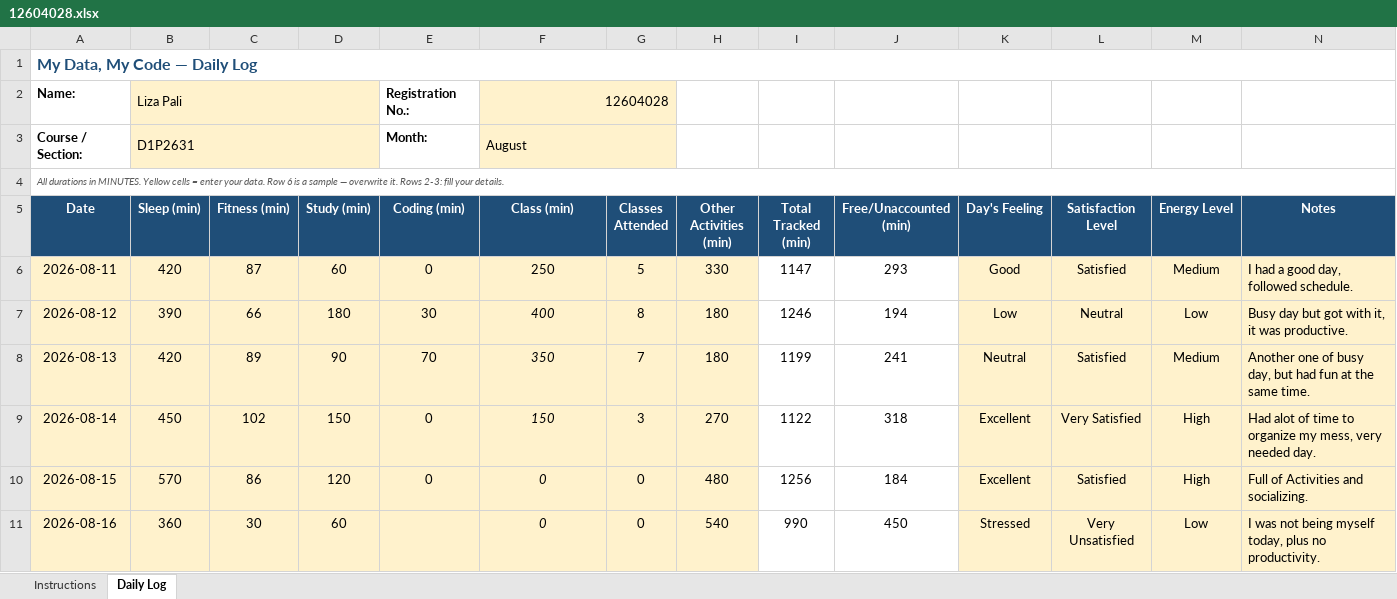
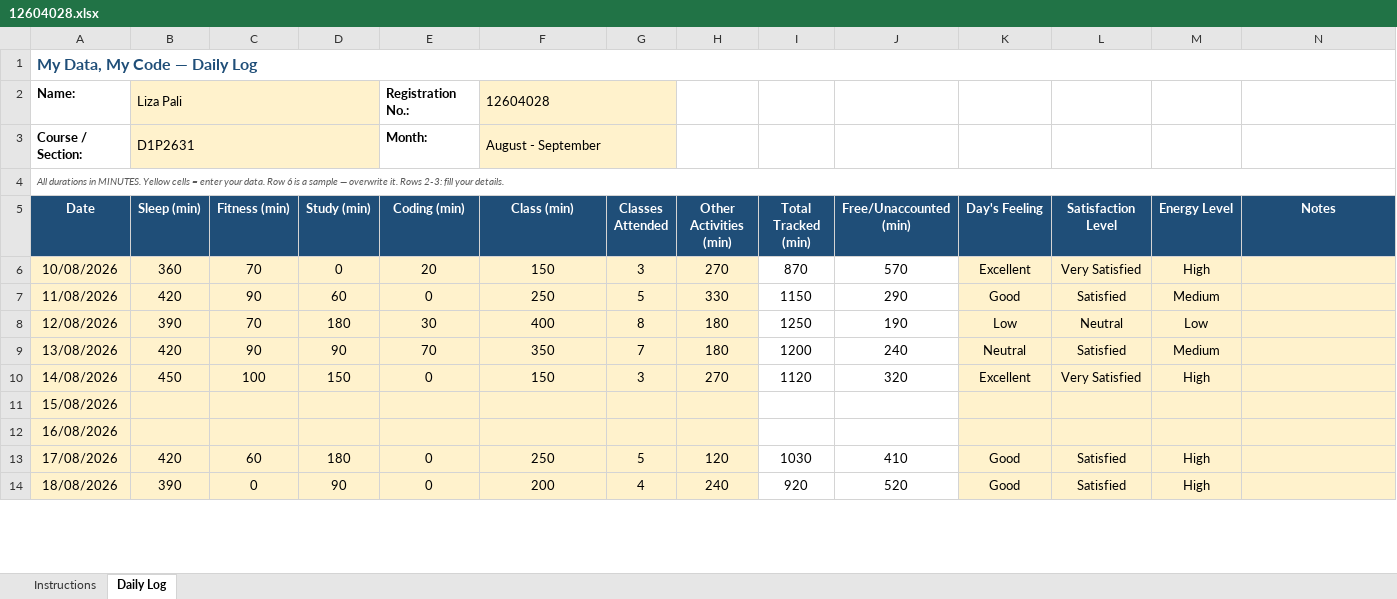
Before and after one commit to lizapali/CAP776, an Excel workbook: 12604028.xlsx, sheet Daily Log, drawn as a sheet; only a part is shown; values as stored, in another font and other column widths than the file's, no borders; charts and pictures and conditional formats not drawn; removed rows and columns are numbered as before the commit, all else as after; the diff covers the shown part only; the diff names each change by its address in the sheet, - before the commit and + after, or states it on an @@ line.

```diff
--- a/12604028.xlsx (sheet Daily Log)
+++ b/12604028.xlsx (sheet Daily Log)
-C2:D3 fill: #FFF2CC
+C2:D3 fill: none
-F2 alignment: right
+F2 alignment: left
-G2:G3 fill: #FFF2CC
+G2:G3 fill: none
-F3 (Class (min)): August
+F3 (Class (min)): August - September
+row 6: 10/08/2026 | 360 | 70 | 0 | 20 | 150 | 3 | 270 | 870 | 570 | Excellent | Very Satisfied | High
-A7 (Date): 2026-08-11
+A7 (Date): 11/08/2026
-C7 (Fitness (min)): 87
+C7 (Fitness (min)): 90
-I7 (Total Tracked (min)): 1147
+I7 (Total Tracked (min)): 1150
-J7 (Free/Unaccounted (min)): 293
+J7 (Free/Unaccounted (min)): 290
-N7 (Notes): I had a good day, followed schedule.
+N7 (Notes): (empty)
-A8 (Date): 2026-08-12
+A8 (Date): 12/08/2026
-C8 (Fitness (min)): 66
+C8 (Fitness (min)): 70
-F8:F10 italic: on
+F8:F10 italic: off
-I8 (Total Tracked (min)): 1246
+I8 (Total Tracked (min)): 1250
-J8 (Free/Unaccounted (min)): 194
+J8 (Free/Unaccounted (min)): 190
-N8 (Notes): Busy day but got with it, it was productive.
+N8 (Notes): (empty)
-A9 (Date): 2026-08-13
+A9 (Date): 13/08/2026
-C9 (Fitness (min)): 89
+C9 (Fitness (min)): 90
-I9 (Total Tracked (min)): 1199
+I9 (Total Tracked (min)): 1200
-J9 (Free/Unaccounted (min)): 241
+J9 (Free/Unaccounted (min)): 240
-N9 (Notes): Another one of busy day, but had fun at the same time.
+N9 (Notes): (empty)
-A10 (Date): 2026-08-14
+A10 (Date): 14/08/2026
-C10 (Fitness (min)): 102
+C10 (Fitness (min)): 100
-I10 (Total Tracked (min)): 1122
+I10 (Total Tracked (min)): 1120
-J10 (Free/Unaccounted (min)): 318
+J10 (Free/Unaccounted (min)): 320
-N10 (Notes): Had alot of time to organize my mess, very needed day.
+N10 (Notes): (empty)
-row 10: 2026-08-15 | 570 | 86 | 120 | 0 | 0 | 0 | 480 | 1256 | 184 | Excellent | Satisfied | High | Full of Activities and socializing.
-row 11: 2026-08-16 | 360 | 30 | 60 |  | 0 | 0 | 540 | 990 | 450 | Stressed | Very Unsatisfied | Low | I was not being myself today, plus no productivity.
+row 11: 15/08/2026
+row 12: 16/08/2026
+row 13: 17/08/2026 | 420 | 60 | 180 | 0 | 250 | 5 | 120 | 1030 | 410 | Good | Satisfied | High
+row 14: 18/08/2026 | 390 | 0 | 90 | 0 | 200 | 4 | 240 | 920 | 520 | Good | Satisfied | High
```
Also changed, not shown: 34 added rows elsewhere in this sheet, formulas that keep their value, charts or pictures, 1 other file.
